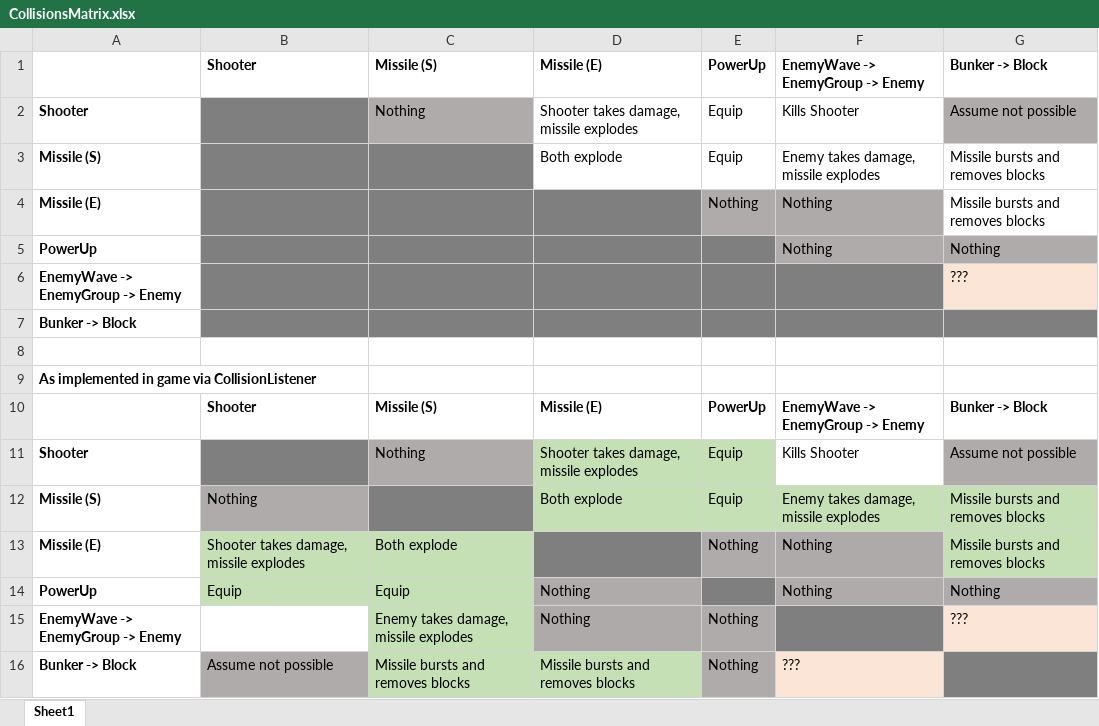
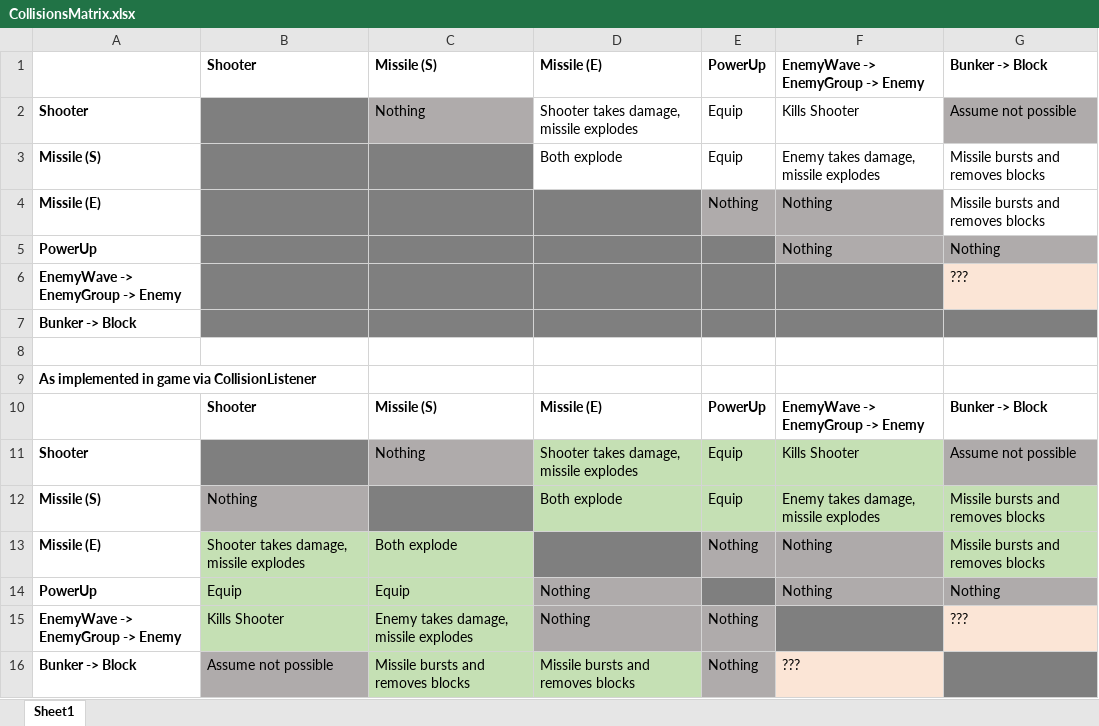
Before and after one commit to nicolvisser/cse214-project, an Excel workbook: CollisionsMatrix.xlsx, sheet Sheet1, drawn as a sheet; values as stored, in another font and other column widths than the file's, no borders; the diff names each change by its address in the sheet, - before the commit and + after, or states it on an @@ line.

Commit message:
CollisionListener for enemyWave <-> Shooter; plus other rewriting to be more neat

```diff
--- a/CollisionsMatrix.xlsx (sheet Sheet1)
+++ b/CollisionsMatrix.xlsx (sheet Sheet1)
-F11 fill: none
+F11 fill: #C5E0B4
-B15: (empty)
+B15: Kills Shooter
-B15 fill: none
+B15 fill: #C5E0B4
```
Also changed, not shown: 5 other files.
